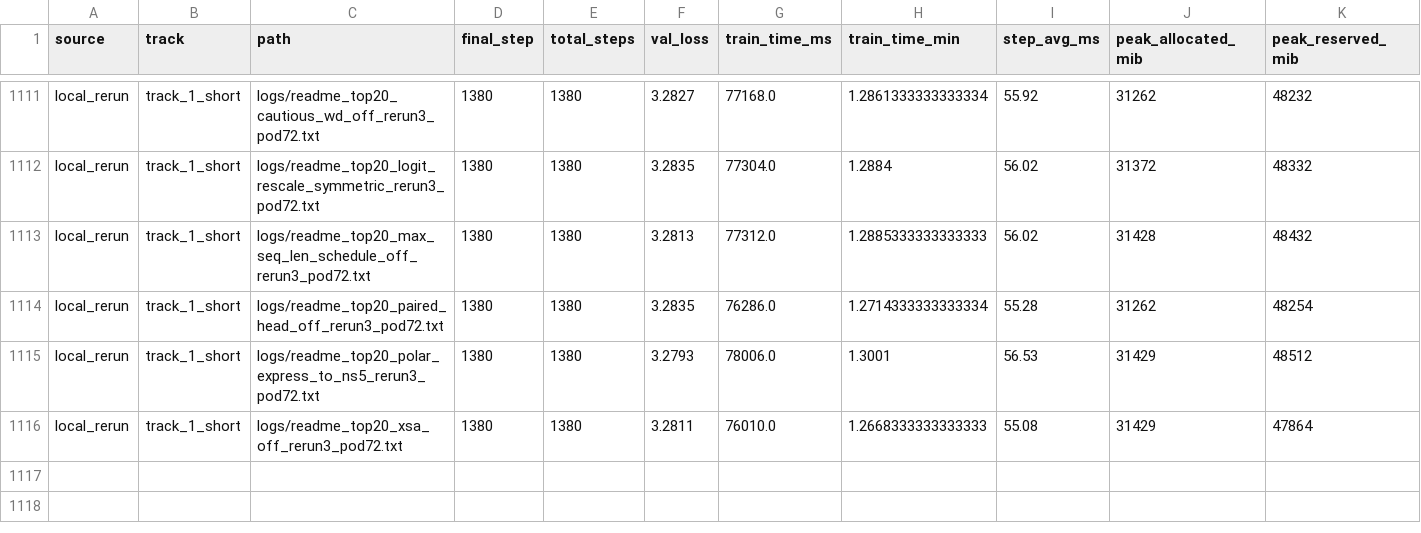
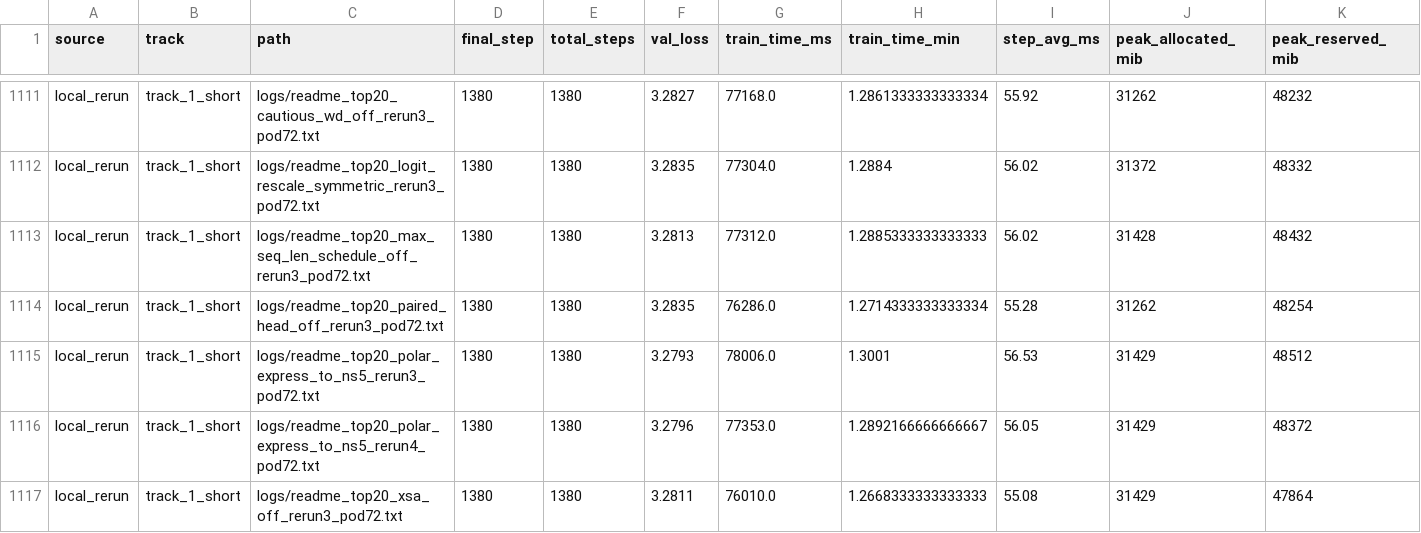
Before and after one commit to novitalabs/modded-nanogpt, a CSV file: experiments/results/log_results.csv, drawn as a sheet; only a part is shown, gaps mark what is left out; rows hold the shown columns only; the diff names each change by its address in the sheet, - before the commit and + after, or states it on an @@ line.

```diff
--- a/experiments/results/log_results.csv
+++ b/experiments/results/log_results.csv
+row 1116: local_rerun | track_1_short | logs/readme_top20_polar_express_to_ns5_rerun4_pod72.txt | 1380 | 1380 | 3.2796 | 77353.0 | 1.2892166666666667 | 56.05 | 31429 | 48372
```
Also changed, not shown: experiments/results/local_reruns.csv, experiments/results/readme_top10_ablation_results.csv, 4 other files.
